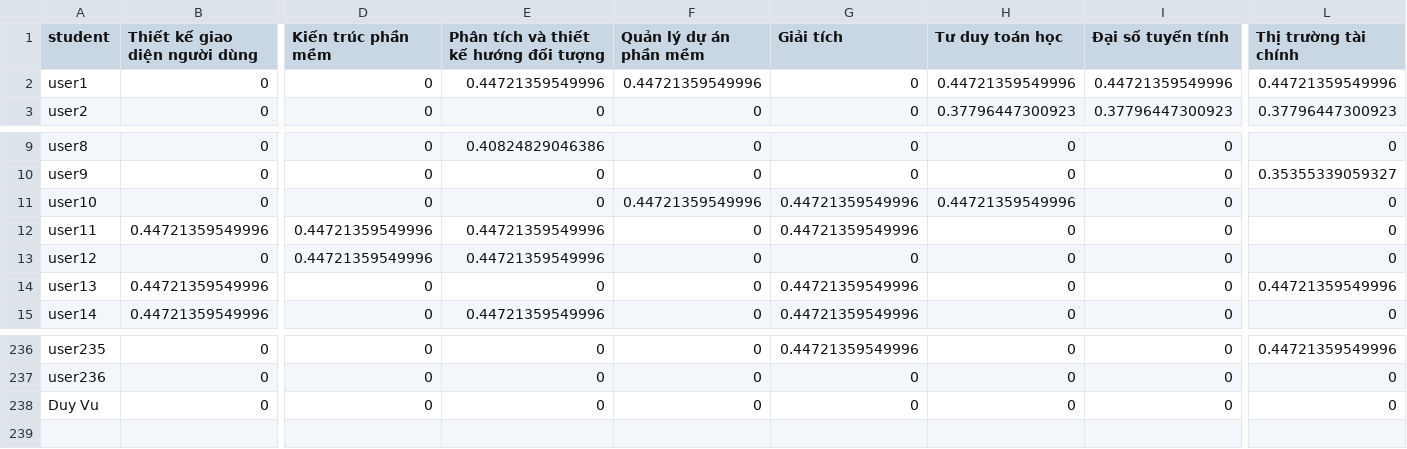
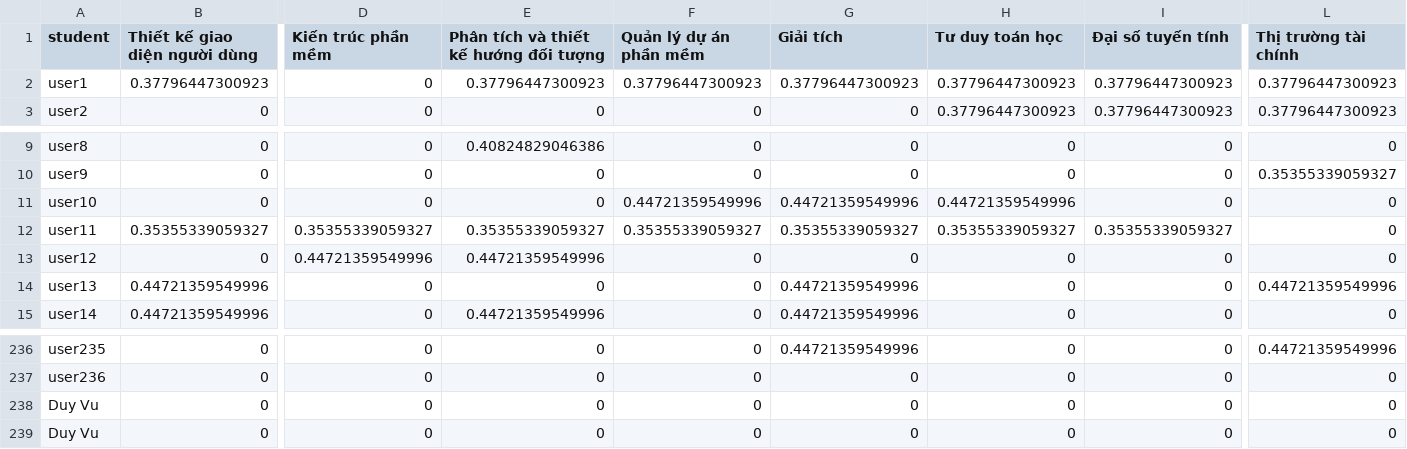
Before and after one commit to vucongduy192/elearning, a CSV file: public/recommend/enroll_matrix.csv, drawn as a sheet; only a part is shown, gaps mark what is left out; rows hold the shown columns only; the diff covers the shown part only; the diff names each change by its address in the sheet, - before the commit and + after, or states it on an @@ line.

```diff
--- a/public/recommend/enroll_matrix.csv
+++ b/public/recommend/enroll_matrix.csv
-B2 (Thiết kế giao diện người dùng): 0
+B2 (Thiết kế giao diện người dùng): 0.37796447300923
-E2: 0.44721359549996
+E2: 0.37796447300923
-F2 (Quản lý dự án phần mềm): 0.44721359549996
+F2 (Quản lý dự án phần mềm): 0.37796447300923
-G2 (Giải tích): 0
+G2 (Giải tích): 0.37796447300923
-H2 (Tư duy toán học): 0.44721359549996
+H2 (Tư duy toán học): 0.37796447300923
-I2 (Đại số tuyến tính): 0.44721359549996
+I2 (Đại số tuyến tính): 0.37796447300923
-L2 (Thị trường tài chính): 0.44721359549996
+L2 (Thị trường tài chính): 0.37796447300923
-B12 (Thiết kế giao diện người dùng): 0.44721359549996
+B12 (Thiết kế giao diện người dùng): 0.35355339059327
-D12 (Kiến trúc phần mềm): 0.44721359549996
+D12 (Kiến trúc phần mềm): 0.35355339059327
-E12: 0.44721359549996
+E12: 0.35355339059327
-F12 (Quản lý dự án phần mềm): 0
+F12 (Quản lý dự án phần mềm): 0.35355339059327
-G12 (Giải tích): 0.44721359549996
+G12 (Giải tích): 0.35355339059327
-H12 (Tư duy toán học): 0
+H12 (Tư duy toán học): 0.35355339059327
-I12 (Đại số tuyến tính): 0
+I12 (Đại số tuyến tính): 0.35355339059327
+row 238: Duy Vu | 0 | 0 | 0 | 0 | 0 | 0 | 0 | 0
```
Also changed, not shown: 1 edited cell elsewhere in this file, public/recommend/similarE_matrix.csv, public/recommend/similar_matrix.csv, 7 other files.
